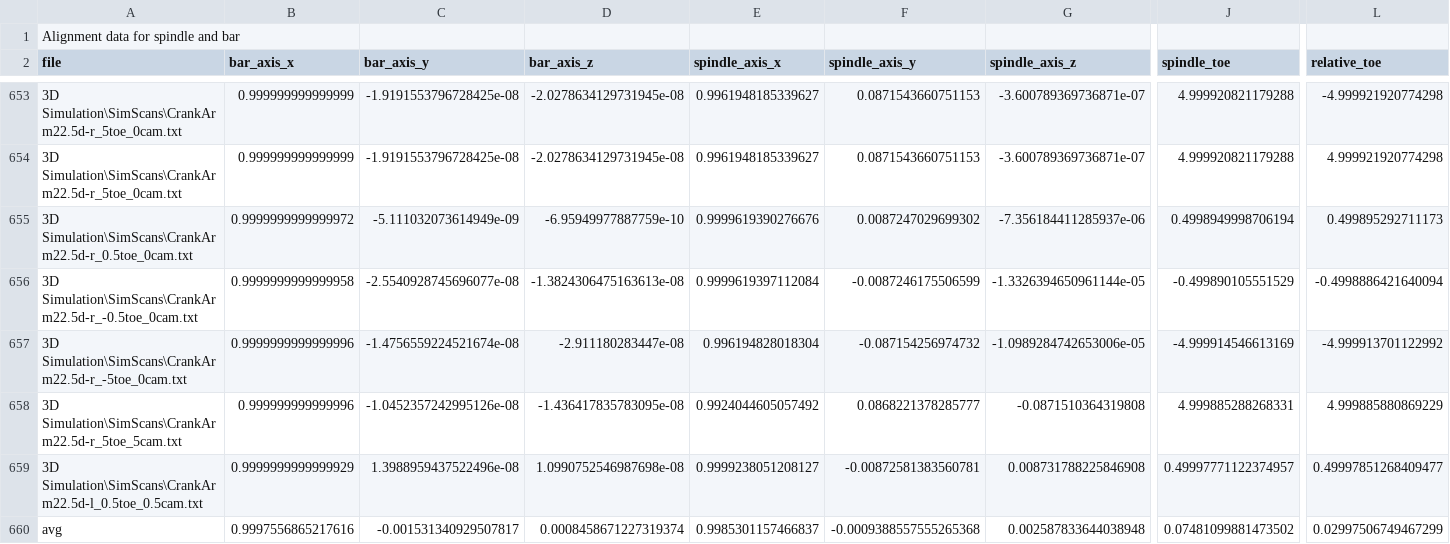
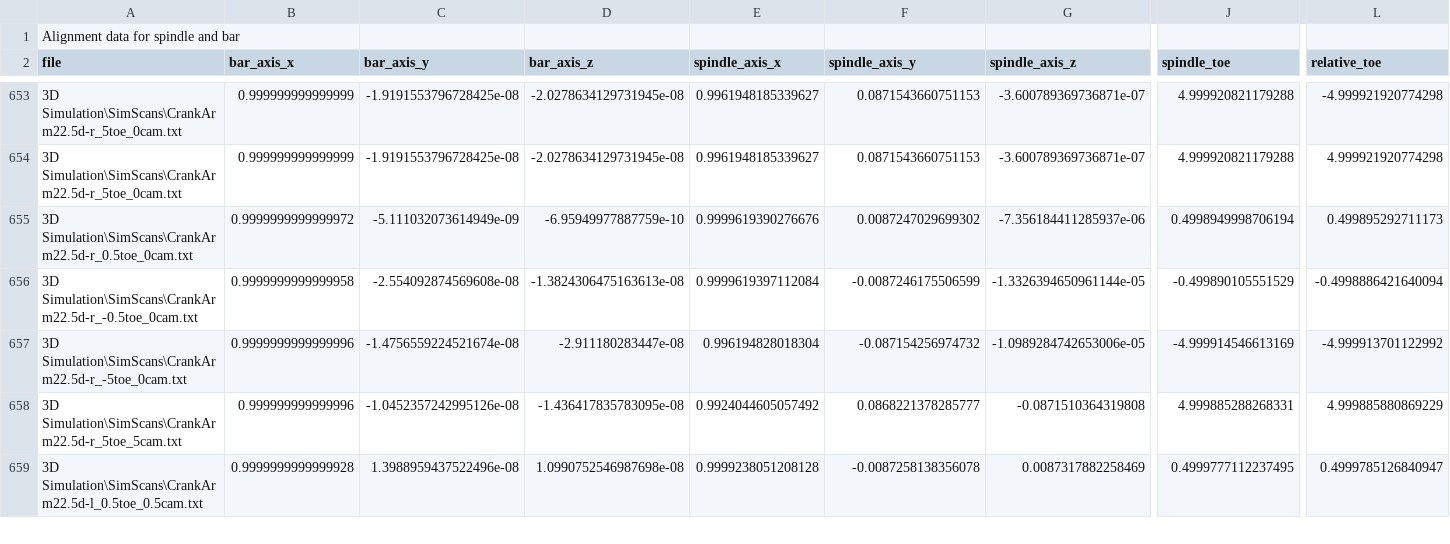
Before and after one commit to AleRicWil/BYUCapstone-Dexter-Keyence, a CSV file: angles_output.csv, drawn as a sheet; only a part is shown, gaps mark what is left out; removed rows and columns are numbered as before the commit, all else as after; rows hold the shown columns only; the diff covers the shown part only; the diff names each change by its address in the sheet, - before the commit and + after, or states it on an @@ line.

```diff
--- a/angles_output.csv
+++ b/angles_output.csv
-C656 (bar_axis_y): -2.5540928745696077e-08
+C656 (bar_axis_y): -2.554092874569608e-08
-B659 (bar_axis_x): 0.9999999999999929
+B659 (bar_axis_x): 0.9999999999999928
-E659 (spindle_axis_x): 0.9999238051208127
+E659 (spindle_axis_x): 0.9999238051208128
-F659 (spindle_axis_y): -0.00872581383560781
+F659 (spindle_axis_y): -0.0087258138356078
-G659 (spindle_axis_z): 0.008731788225846908
+G659 (spindle_axis_z): 0.0087317882258469
-J659 (spindle_toe): 0.49997771122374957
+J659 (spindle_toe): 0.4999777112237495
-L659 (relative_toe): 0.49997851268409477
+L659 (relative_toe): 0.4999785126840947
-row 660: avg | 0.9997556865217616 | -0.001531340929507817 | 0.0008458671227319374 | 0.9985301157466837 | -0.0009388557555265368 | 0.002587833644038948 | 0.07481099881473502 | 0.02997506749467299
```
Also changed, not shown: 3 added rows, 1 removed row, 1 moved row and 1 edited cell elsewhere in this file, 1 other file.
